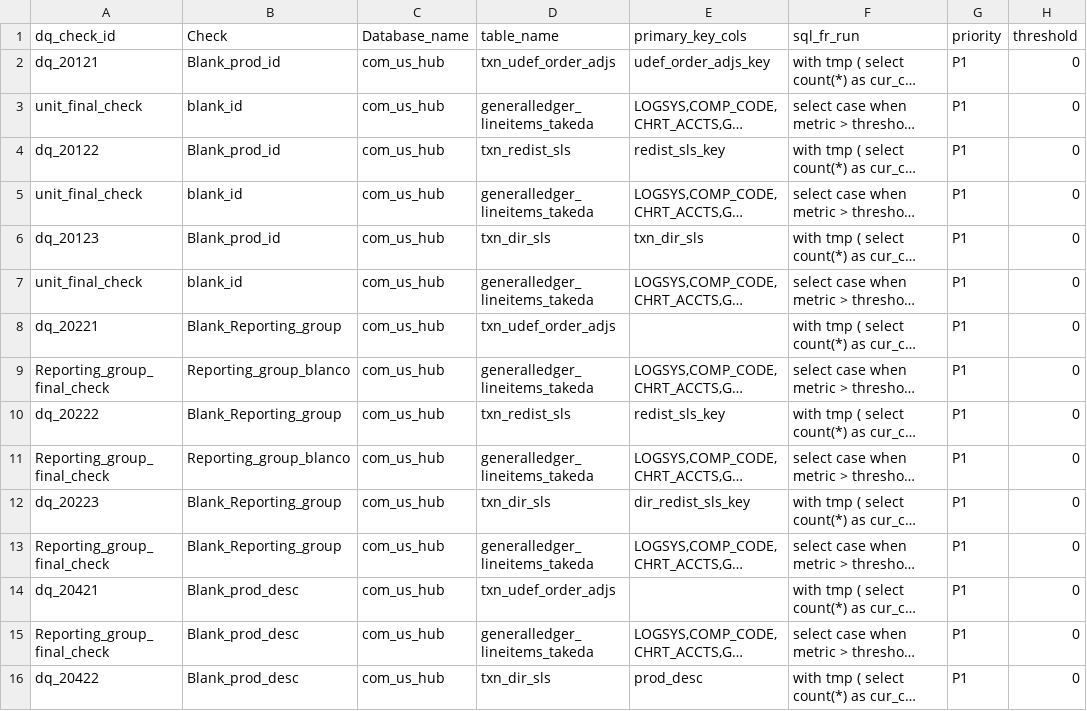
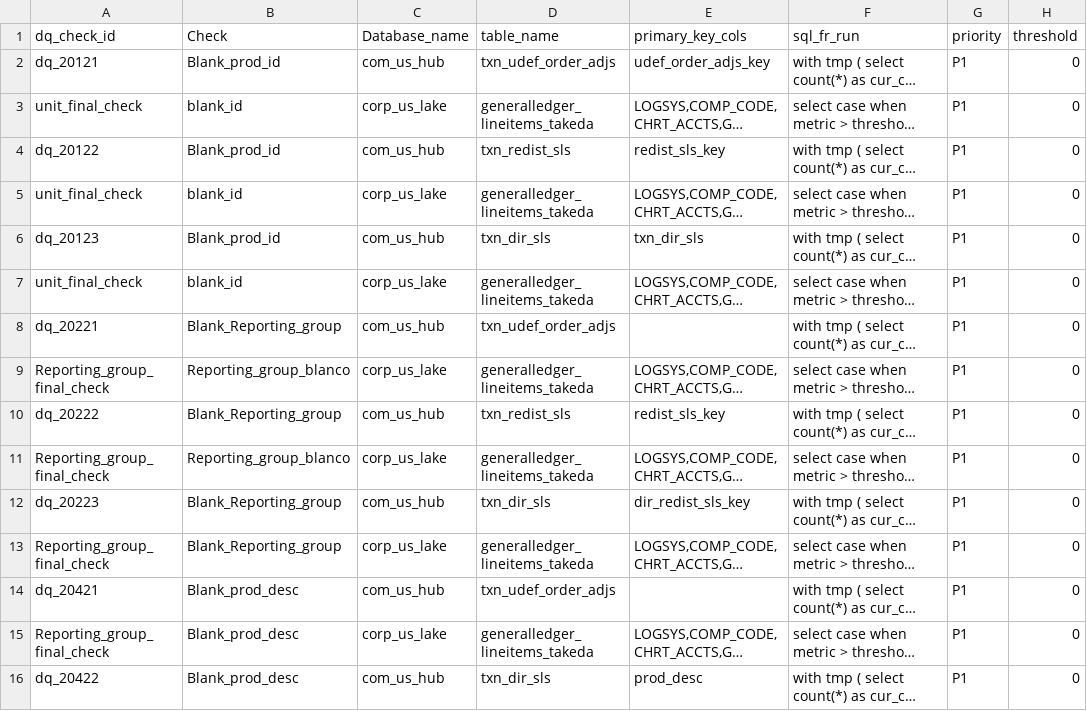
Before and after one commit to takeda-masud/dq-checks, a CSV file: dq_rule_hub_market_access.csv, drawn as a sheet; only a part is shown; long unchanged cells end in …; the diff covers the shown part only; the diff names each change by its address in the sheet, - before the commit and + after, or states it on an @@ line.

Commit message:
Add files via upload

```diff
--- a/dq_rule_hub_market_access.csv
+++ b/dq_rule_hub_market_access.csv
-C3 (Database_name): com_us_hub
+C3 (Database_name): corp_us_lake
-C5 (Database_name): com_us_hub
+C5 (Database_name): corp_us_lake
-C7 (Database_name): com_us_hub
+C7 (Database_name): corp_us_lake
-C9 (Database_name): com_us_hub
+C9 (Database_name): corp_us_lake
-C11 (Database_name): com_us_hub
+C11 (Database_name): corp_us_lake
-C13 (Database_name): com_us_hub
+C13 (Database_name): corp_us_lake
-C15 (Database_name): com_us_hub
+C15 (Database_name): corp_us_lake
```
Also changed, not shown: 8 edited cells elsewhere in this file.
